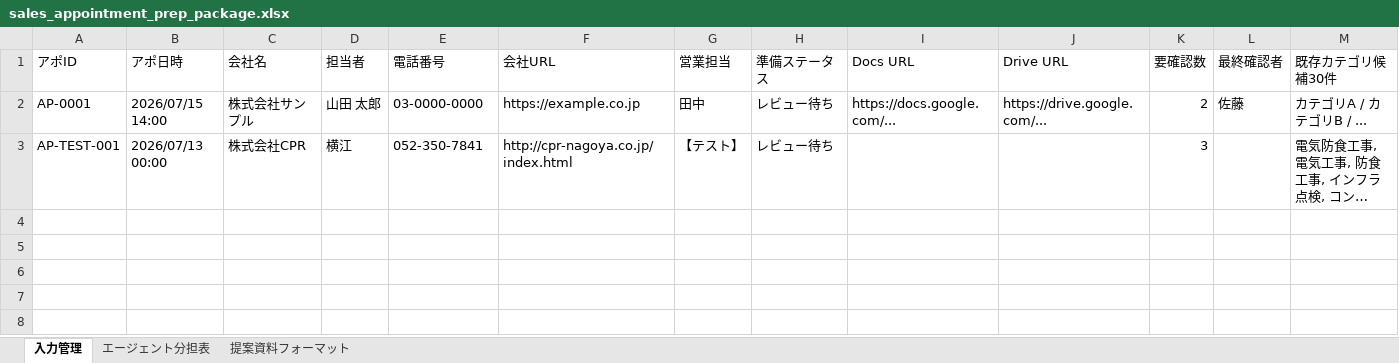
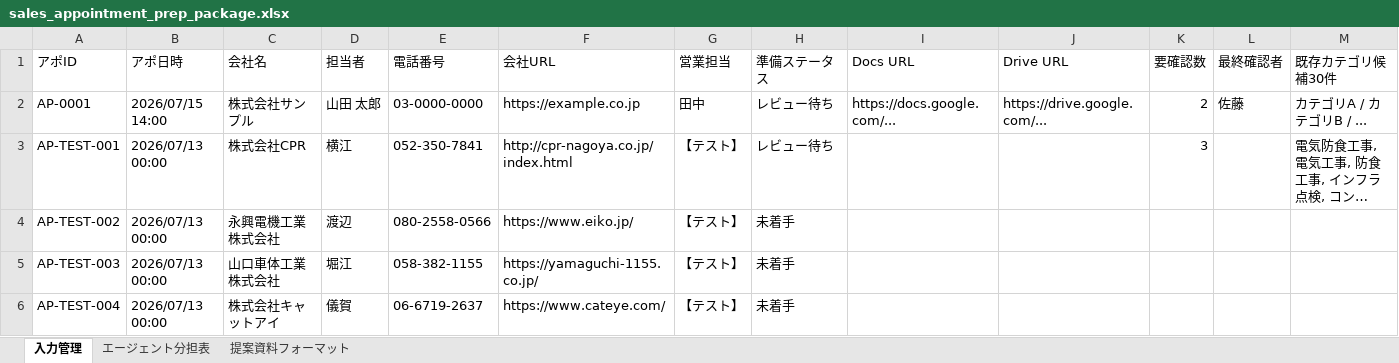
Before and after one commit to kanehara-famiry/sales-appointment-pipeline, an Excel workbook: sales_appointment_prep_package.xlsx, sheet 入力管理, drawn as a sheet; only a part is shown; long unchanged cells end in …; values as stored, in another font and other column widths than the file's, no borders; rows hold the shown columns only; the diff names each change by its address in the sheet, - before the commit and + after, or states it on an @@ line.

Commit message:
v1.2: テストケース3件追加（永興電機/山口車体/キャットアイ）

```diff
--- a/sales_appointment_prep_package.xlsx (sheet 入力管理)
+++ b/sales_appointment_prep_package.xlsx (sheet 入力管理)
+row 4: AP-TEST-002 | 2026/07/13 00:00 | 永興電機工業株式会社 | 渡辺 | 080-2558-0566 | https://www.eiko.jp/ | 【テスト】 | 未着手
+row 5: AP-TEST-003 | 2026/07/13 00:00 | 山口車体工業株式会社 | 堀江 | 058-382-1155 | https://yamaguchi-1155.co.jp/ | 【テスト】 | 未着手
+row 6: AP-TEST-004 | 2026/07/13 00:00 | 株式会社キャットアイ | 儀賀 | 06-6719-2637 | https://www.cateye.com/ | 【テスト】 | 未着手
```
